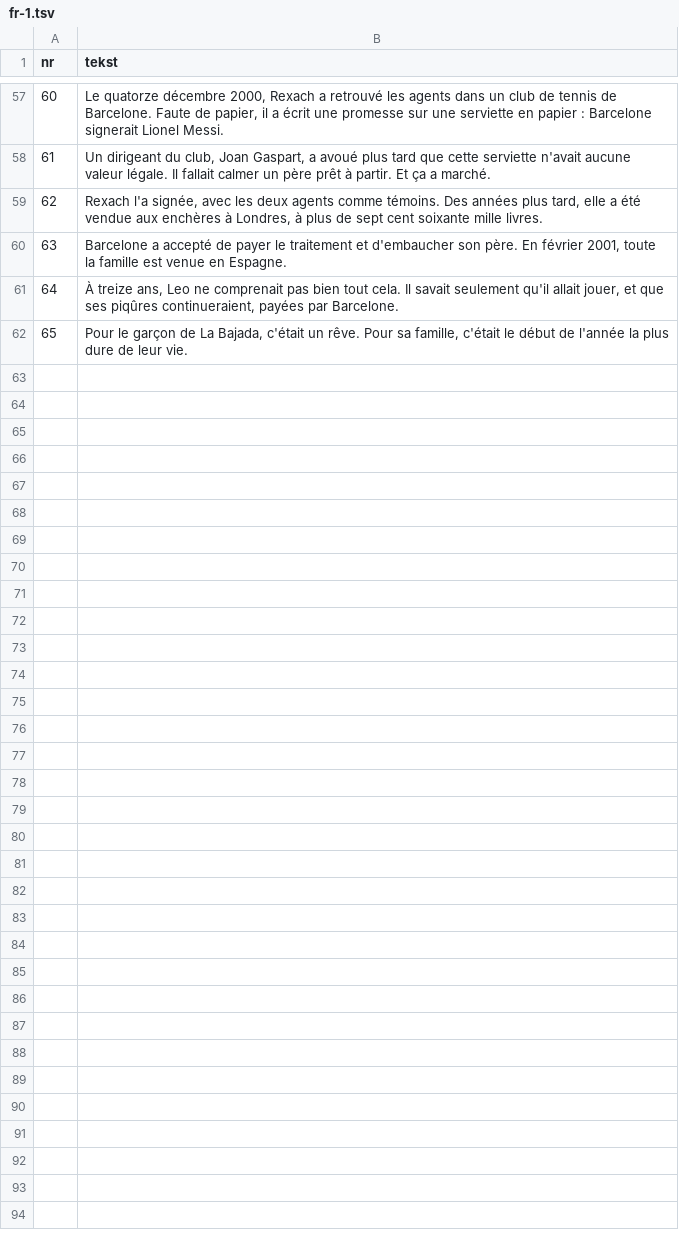
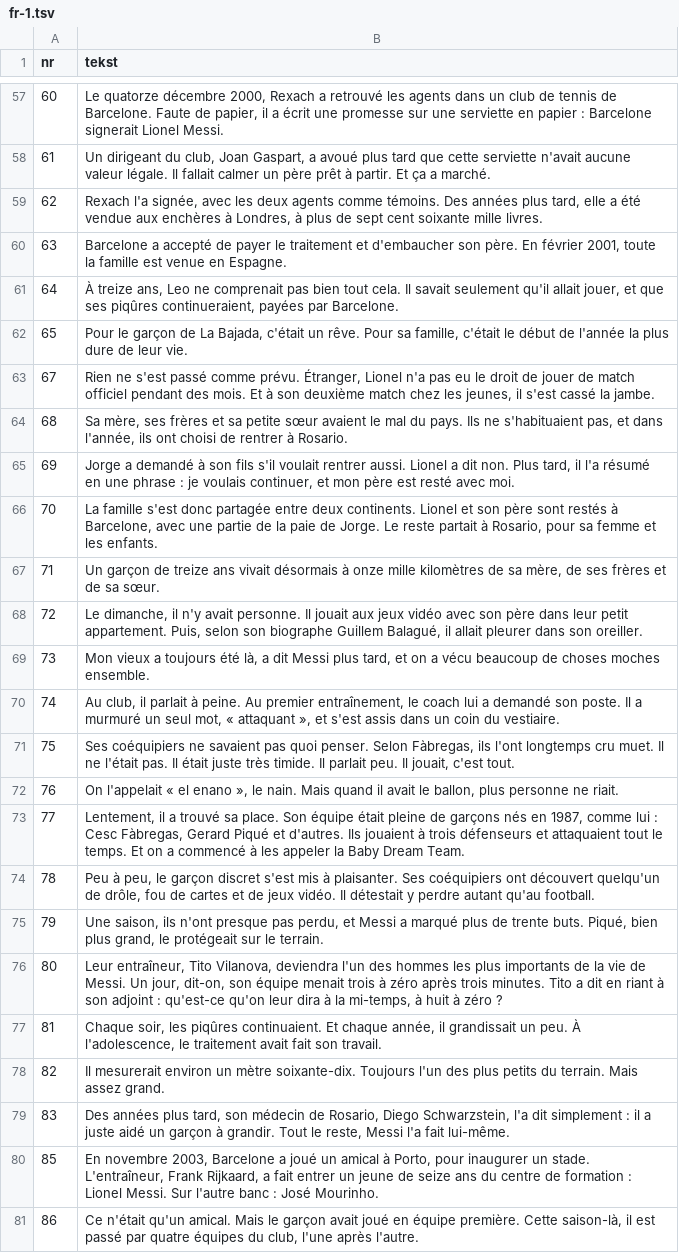
Before and after one commit to fn2h6j82h2-sys/Kjjjj, a TSV file: tlumaczenia/fr-1.tsv, drawn as a sheet; only a part is shown, gaps mark what is left out; the diff covers the shown part only.

```diff
--- a/tlumaczenia/fr-1.tsv
+++ b/tlumaczenia/fr-1.tsv
@@ -62 +62,20 @@ nr	tekst
 65	Pour le garçon de La Bajada, c'était un rêve. Pour sa famille, c'était le début de l'année la plus dure de leur vie.
+67	Rien ne s'est passé comme prévu. Étranger, Lionel n'a pas eu le droit de jouer de match officiel pendant des mois. Et à son deuxième match chez les jeunes, il s'est cassé la jambe.
+68	Sa mère, ses frères et sa petite sœur avaient le mal du pays. Ils ne s'habituaient pas, et dans l'année, ils ont choisi de rentrer à Rosario.
+69	Jorge a demandé à son fils s'il voulait rentrer aussi. Lionel a dit non. Plus tard, il l'a résumé en une phrase : je voulais continuer, et mon père est resté avec moi.
+70	La famille s'est donc partagée entre deux continents. Lionel et son père sont restés à Barcelone, avec une partie de la paie de Jorge. Le reste partait à Rosario, pour sa femme et les enfants.
+71	Un garçon de treize ans vivait désormais à onze mille kilomètres de sa mère, de ses frères et de sa sœur.
+72	Le dimanche, il n'y avait personne. Il jouait aux jeux vidéo avec son père dans leur petit appartement. Puis, selon son biographe Guillem Balagué, il allait pleurer dans son oreiller.
+73	Mon vieux a toujours été là, a dit Messi plus tard, et on a vécu beaucoup de choses moches ensemble.
+74	Au club, il parlait à peine. Au premier entraînement, le coach lui a demandé son poste. Il a murmuré un seul mot, « attaquant », et s'est assis dans un coin du vestiaire.
+75	Ses coéquipiers ne savaient pas quoi penser. Selon Fàbregas, ils l'ont longtemps cru muet. Il ne l'était pas. Il était juste très timide. Il parlait peu. Il jouait, c'est tout.
+76	On l'appelait « el enano », le nain. Mais quand il avait le ballon, plus personne ne riait.
+77	Lentement, il a trouvé sa place. Son équipe était pleine de garçons nés en 1987, comme lui : Cesc Fàbregas, Gerard Piqué et d'autres. Ils jouaient à trois défenseurs et attaquaient tout le temps. Et on a commencé à les appeler la Baby Dream Team.
+78	Peu à peu, le garçon discret s'est mis à plaisanter. Ses coéquipiers ont découvert quelqu'un de drôle, fou de cartes et de jeux vidéo. Il détestait y perdre autant qu'au football.
+79	Une saison, ils n'ont presque pas perdu, et Messi a marqué plus de trente buts. Piqué, bien plus grand, le protégeait sur le terrain.
+80	Leur entraîneur, Tito Vilanova, deviendra l'un des hommes les plus importants de la vie de Messi. Un jour, dit-on, son équipe menait trois à zéro après trois minutes. Tito a dit en riant à son adjoint : qu'est-ce qu'on leur dira à la mi-temps, à huit à zéro ?
+81	Chaque soir, les piqûres continuaient. Et chaque année, il grandissait un peu. À l'adolescence, le traitement avait fait son travail.
+82	Il mesurerait environ un mètre soixante-dix. Toujours l'un des plus petits du terrain. Mais assez grand.
+83	Des années plus tard, son médecin de Rosario, Diego Schwarzstein, l'a dit simplement : il a juste aidé un garçon à grandir. Tout le reste, Messi l'a fait lui-même.
+85	En novembre 2003, Barcelone a joué un amical à Porto, pour inaugurer un stade. L'entraîneur, Frank Rijkaard, a fait entrer un jeune de seize ans du centre de formation : Lionel Messi. Sur l'autre banc : José Mourinho.
+86	Ce n'était qu'un amical. Mais le garçon avait joué en équipe première. Cette saison-là, il est passé par quatre équipes du club, l'une après l'autre.
```
Also changed, not shown: 13 added rows elsewhere in this file, tlumaczenia/fr-2.tsv.
